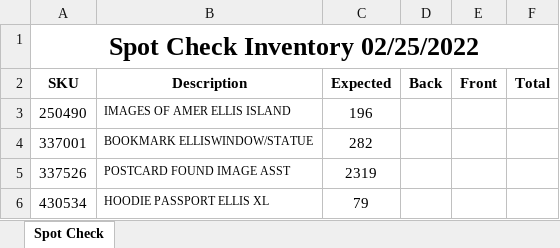
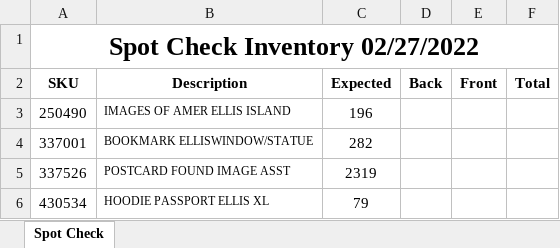
Before and after one commit to cldavisx2/SpotChecker-v2, an Excel workbook: files/output.xlsx, sheet Spot Check, drawn as a sheet; only a part is shown; values as stored, in another font and other column widths than the file's, no borders; the diff names each change by its address in the sheet, - before the commit and + after, or states it on an @@ line.

```diff
--- a/files/output.xlsx (sheet Spot Check)
+++ b/files/output.xlsx (sheet Spot Check)
-A1 (SKU): Spot Check Inventory 02/25/2022
+A1 (SKU): Spot Check Inventory 02/27/2022
```
Also changed, not shown: 4 other files.
